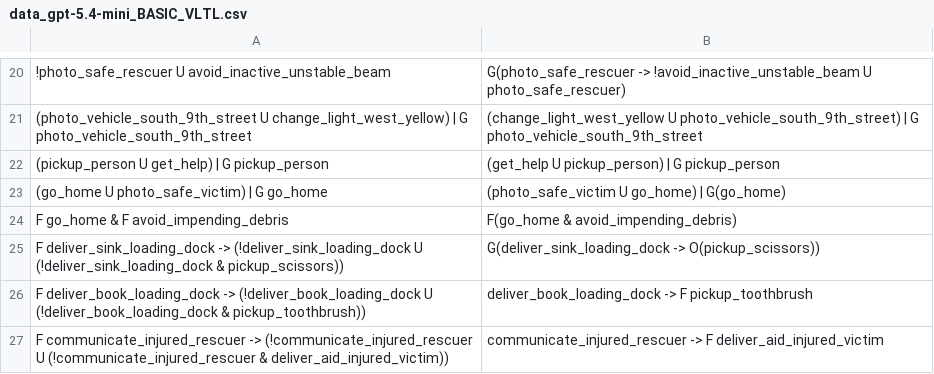
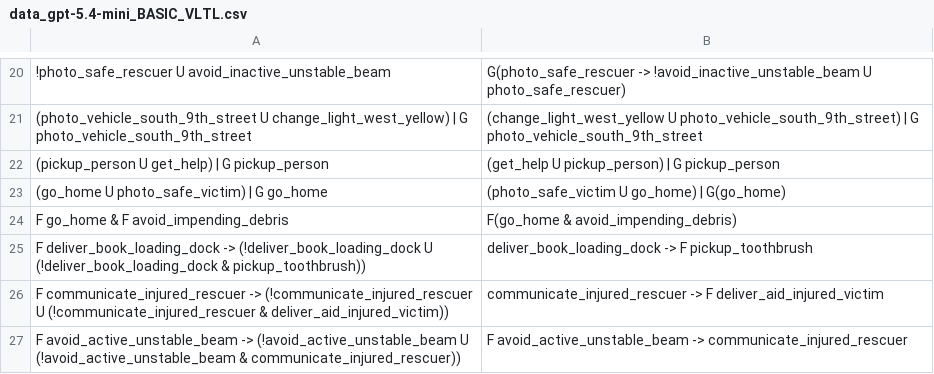
Before and after one commit to iliashevrin/example-based-ltl-verifier, a CSV file: data_collection/data_gpt-5.4-mini_BASIC_VLTL.csv, drawn as a sheet; only a part is shown, gaps mark what is left out; the shorter side is filled out with more unchanged rows; the diff names each change by its address in the sheet, - before the commit and + after, or states it on an @@ line.

```diff
--- a/data_collection/data_gpt-5.4-mini_BASIC_VLTL.csv
+++ b/data_collection/data_gpt-5.4-mini_BASIC_VLTL.csv
-row 25: F deliver_sink_loading_dock -> (!deliver_sink_loading_dock U (!deliver_sink_loading_dock & pickup_scissors)) | G(deliver_sink_loading_dock -> O(pickup_scissors))
```
Also changed, not shown: data_collection/data_gpt-5.4-mini_BASIC_Conformal.csv, 8 other files.
